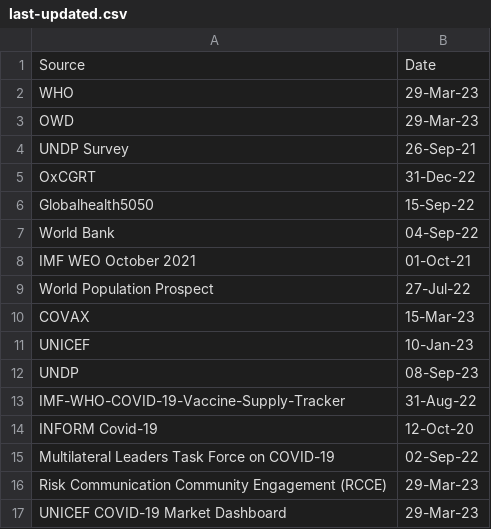
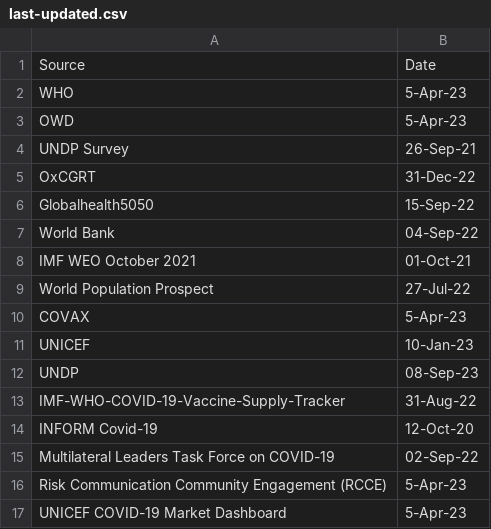
Before and after one commit to UNDP-Data/Vaccine-Equity-Dashboard-Indicator-Metadata, a CSV file: last-updated.csv, drawn as a sheet.

Commit message:
Update last-updated.csv

```diff
--- a/last-updated.csv
+++ b/last-updated.csv
@@ -1,4 +1,4 @@
 Source,Date
-WHO,29-Mar-23
-OWD,29-Mar-23
+WHO,5-Apr-23
+OWD,5-Apr-23
 UNDP Survey,26-Sep-21
@@ -9,3 +9,3 @@ IMF WEO October 2021,01-Oct-21
 World Population Prospect,27-Jul-22
-COVAX,15-Mar-23
+COVAX,5-Apr-23
 UNICEF,10-Jan-23
@@ -15,3 +15,3 @@ INFORM Covid-19,12-Oct-20
 Multilateral Leaders Task Force on COVID-19,02-Sep-22
-Risk Communication Community Engagement (RCCE),29-Mar-23
-UNICEF COVID-19 Market Dashboard,29-Mar-23
+Risk Communication Community Engagement (RCCE),5-Apr-23
+UNICEF COVID-19 Market Dashboard,5-Apr-23
```
